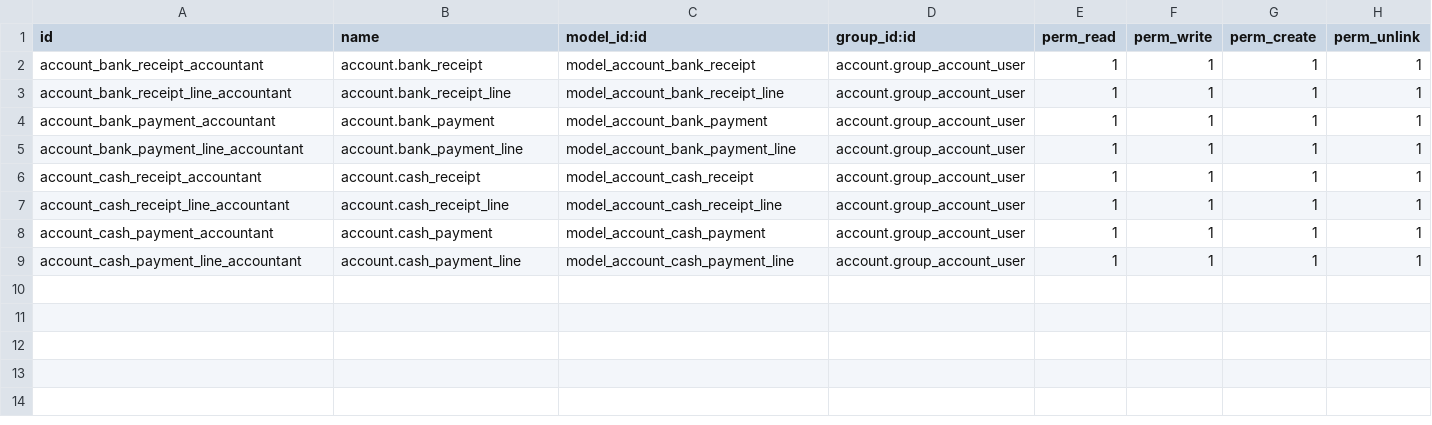
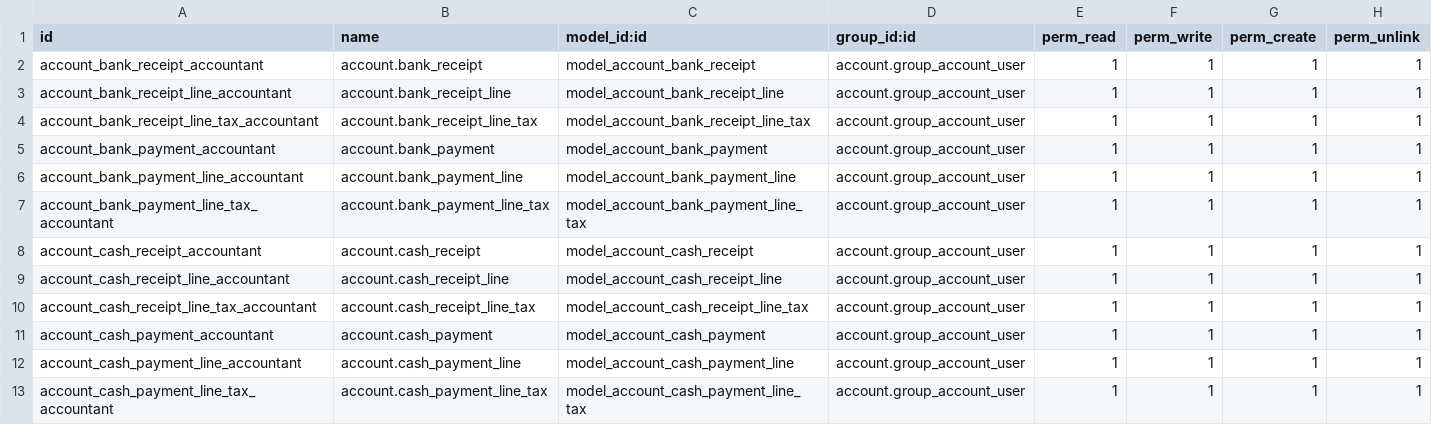
Before and after one commit to open-synergy/opnsynid-account-voucher, a CSV file: account_voucher_bank_cash/security/ir.model.access.csv, drawn as a sheet.

Commit message:
Revisi Access Right

```diff
--- a/account_voucher_bank_cash/security/ir.model.access.csv
+++ b/account_voucher_bank_cash/security/ir.model.access.csv
@@ -3,7 +3,11 @@ account_bank_receipt_accountant,account.bank_receipt,model_account_bank_receipt,
 account_bank_receipt_line_accountant,account.bank_receipt_line,model_account_bank_receipt_line,account.group_account_user,1,1,1,1
+account_bank_receipt_line_tax_accountant,account.bank_receipt_line_tax,model_account_bank_receipt_line_tax,account.group_account_user,1,1,1,1
 account_bank_payment_accountant,account.bank_payment,model_account_bank_payment,account.group_account_user,1,1,1,1
 account_bank_payment_line_accountant,account.bank_payment_line,model_account_bank_payment_line,account.group_account_user,1,1,1,1
+account_bank_payment_line_tax_accountant,account.bank_payment_line_tax,model_account_bank_payment_line_tax,account.group_account_user,1,1,1,1
 account_cash_receipt_accountant,account.cash_receipt,model_account_cash_receipt,account.group_account_user,1,1,1,1
 account_cash_receipt_line_accountant,account.cash_receipt_line,model_account_cash_receipt_line,account.group_account_user,1,1,1,1
+account_cash_receipt_line_tax_accountant,account.cash_receipt_line_tax,model_account_cash_receipt_line_tax,account.group_account_user,1,1,1,1
 account_cash_payment_accountant,account.cash_payment,model_account_cash_payment,account.group_account_user,1,1,1,1
 account_cash_payment_line_accountant,account.cash_payment_line,model_account_cash_payment_line,account.group_account_user,1,1,1,1
+account_cash_payment_line_tax_accountant,account.cash_payment_line_tax,model_account_cash_payment_line_tax,account.group_account_user,1,1,1,1
```
